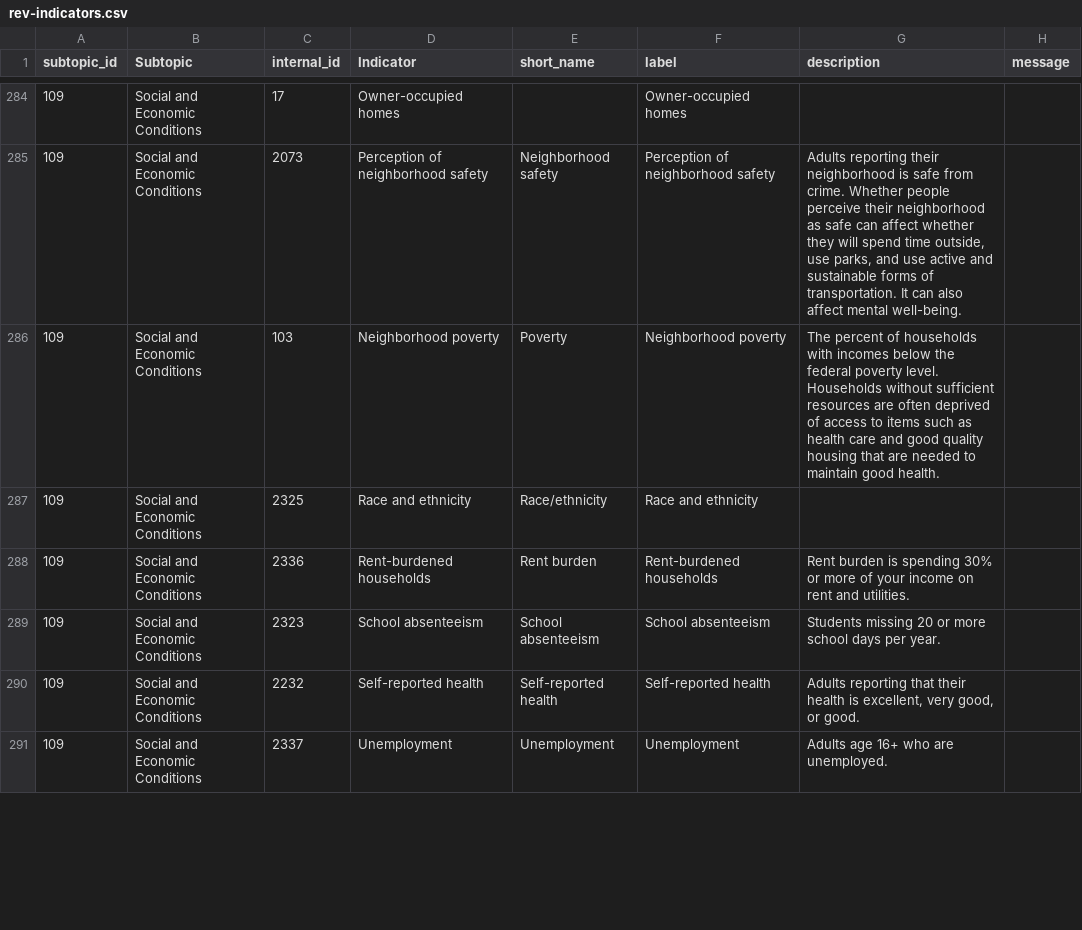
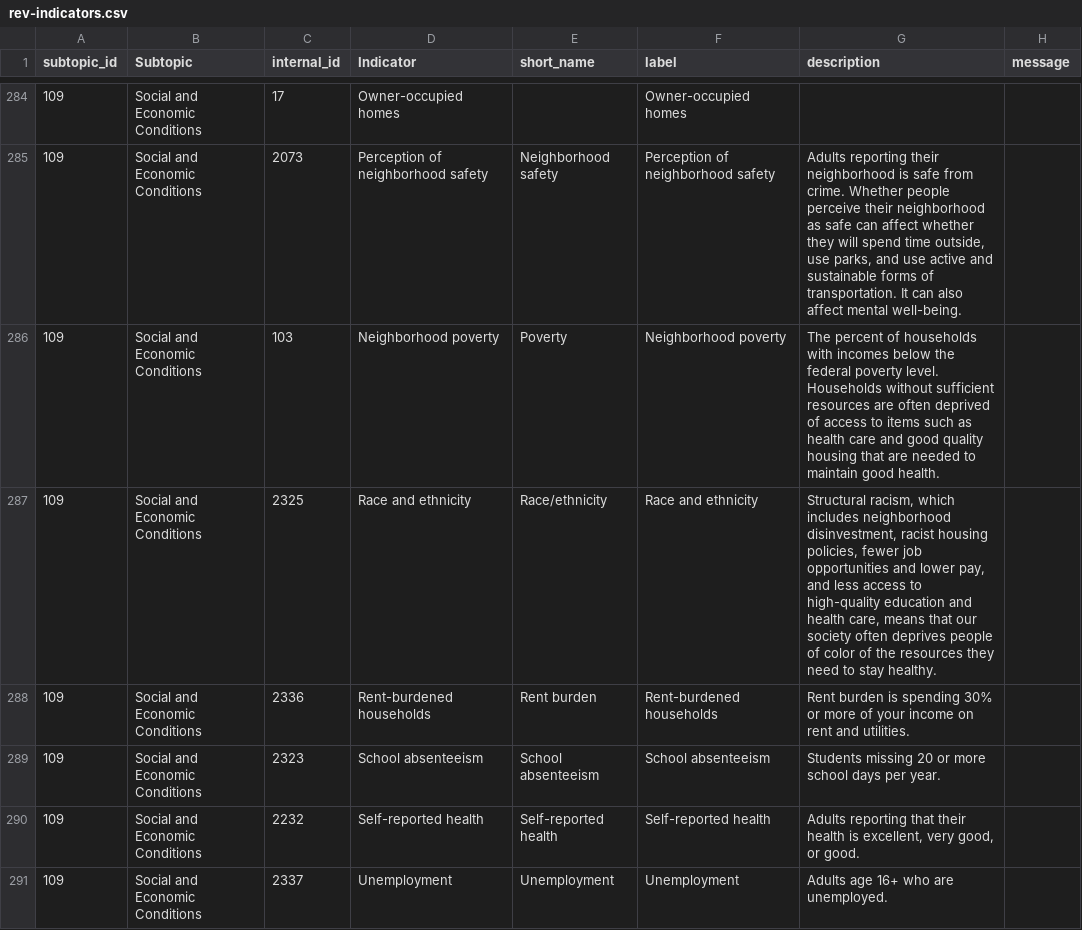
Before and after one commit to nycehs/Portal-Prototype-Working-Files, a CSV file: contentaudit/rev-indicators.csv, drawn as a sheet; only a part is shown, gaps mark what is left out.

Commit message:
edit: race

```diff
--- a/contentaudit/rev-indicators.csv
+++ b/contentaudit/rev-indicators.csv
@@ -286,3 +286,3 @@
 109,Social and Economic Conditions,103,Neighborhood poverty,Poverty,Neighborhood poverty,The percent of households with incomes below the federal poverty level. Households without sufficient resources are often deprived of access to items such as health care and good quality housing that are needed to maintain good health. ,
-109,Social and Economic Conditions,2325,Race and ethnicity,Race/ethnicity,Race and ethnicity,,
+109,Social and Economic Conditions,2325,Race and ethnicity,Race/ethnicity,Race and ethnicity,"Structural racism, which includes neighborhood disinvestment, racist housing policies, fewer job opportunities and lower pay, and less access to high-quality education and health care, means that our society often deprives people of color of the resources they need to stay healthy.",
 109,Social and Economic Conditions,2336,Rent-burdened households,Rent burden,Rent-burdened households,Rent burden is spending 30% or more of your income on rent and utilities.,
```
